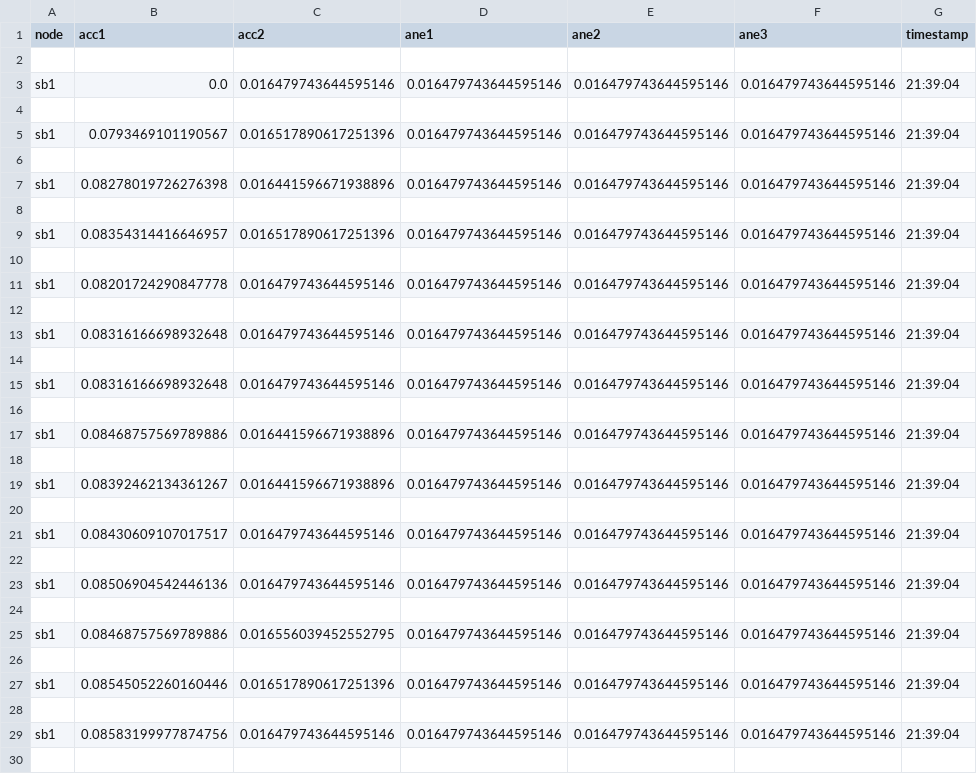
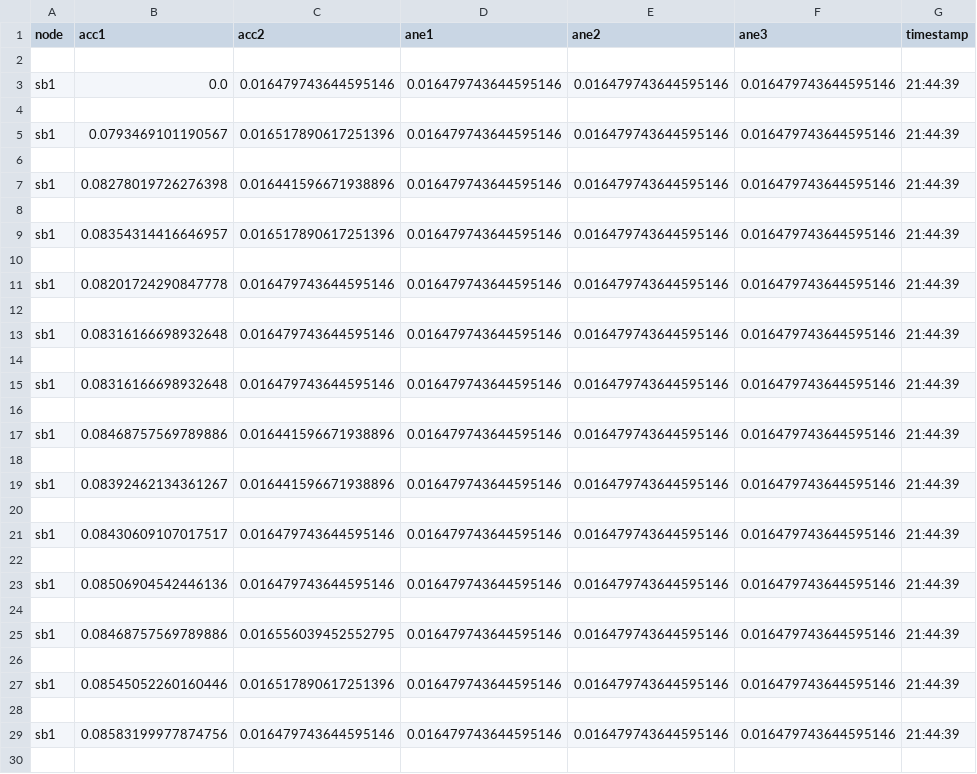
Before and after one commit to ichsankurnia/BAMS.BBTA3, a CSV file: csvfile/sb1.csv, drawn as a sheet; only a part is shown; the diff covers the shown part only.

```diff
--- a/csvfile/sb1.csv
+++ b/csvfile/sb1.csv
@@ -2,29 +2,29 @@ node,acc1,acc2,ane1,ane2,ane3,timestamp
 
-sb1,0.0,0.016479743644595146,0.016479743644595146,0.016479743644595146,0.016479743644595146,21:39:04
+sb1,0.0,0.016479743644595146,0.016479743644595146,0.016479743644595146,0.016479743644595146,21:44:39
 
-sb1,0.0793469101190567,0.016517890617251396,0.016479743644595146,0.016479743644595146,0.016479743644595146,21:39:04
+sb1,0.0793469101190567,0.016517890617251396,0.016479743644595146,0.016479743644595146,0.016479743644595146,21:44:39
 
-sb1,0.08278019726276398,0.016441596671938896,0.016479743644595146,0.016479743644595146,0.016479743644595146,21:39:04
+sb1,0.08278019726276398,0.016441596671938896,0.016479743644595146,0.016479743644595146,0.016479743644595146,21:44:39
 
-sb1,0.08354314416646957,0.016517890617251396,0.016479743644595146,0.016479743644595146,0.016479743644595146,21:39:04
+sb1,0.08354314416646957,0.016517890617251396,0.016479743644595146,0.016479743644595146,0.016479743644595146,21:44:39
 
-sb1,0.08201724290847778,0.016479743644595146,0.016479743644595146,0.016479743644595146,0.016479743644595146,21:39:04
+sb1,0.08201724290847778,0.016479743644595146,0.016479743644595146,0.016479743644595146,0.016479743644595146,21:44:39
 
-sb1,0.08316166698932648,0.016479743644595146,0.016479743644595146,0.016479743644595146,0.016479743644595146,21:39:04
+sb1,0.08316166698932648,0.016479743644595146,0.016479743644595146,0.016479743644595146,0.016479743644595146,21:44:39
 
-sb1,0.08316166698932648,0.016479743644595146,0.016479743644595146,0.016479743644595146,0.016479743644595146,21:39:04
+sb1,0.08316166698932648,0.016479743644595146,0.016479743644595146,0.016479743644595146,0.016479743644595146,21:44:39
 
-sb1,0.08468757569789886,0.016441596671938896,0.016479743644595146,0.016479743644595146,0.016479743644595146,21:39:04
+sb1,0.08468757569789886,0.016441596671938896,0.016479743644595146,0.016479743644595146,0.016479743644595146,21:44:39
 
-sb1,0.08392462134361267,0.016441596671938896,0.016479743644595146,0.016479743644595146,0.016479743644595146,21:39:04
+sb1,0.08392462134361267,0.016441596671938896,0.016479743644595146,0.016479743644595146,0.016479743644595146,21:44:39
 
-sb1,0.08430609107017517,0.016479743644595146,0.016479743644595146,0.016479743644595146,0.016479743644595146,21:39:04
+sb1,0.08430609107017517,0.016479743644595146,0.016479743644595146,0.016479743644595146,0.016479743644595146,21:44:39
 
-sb1,0.08506904542446136,0.016479743644595146,0.016479743644595146,0.016479743644595146,0.016479743644595146,21:39:04
+sb1,0.08506904542446136,0.016479743644595146,0.016479743644595146,0.016479743644595146,0.016479743644595146,21:44:39
 
-sb1,0.08468757569789886,0.016556039452552795,0.016479743644595146,0.016479743644595146,0.016479743644595146,21:39:04
+sb1,0.08468757569789886,0.016556039452552795,0.016479743644595146,0.016479743644595146,0.016479743644595146,21:44:39
 
-sb1,0.08545052260160446,0.016517890617251396,0.016479743644595146,0.016479743644595146,0.016479743644595146,21:39:04
+sb1,0.08545052260160446,0.016517890617251396,0.016479743644595146,0.016479743644595146,0.016479743644595146,21:44:39
 
-sb1,0.08583199977874756,0.016479743644595146,0.016479743644595146,0.016479743644595146,0.016479743644595146,21:39:04
+sb1,0.08583199977874756,0.016479743644595146,0.016479743644595146,0.016479743644595146,0.016479743644595146,21:44:39
 
```
Also changed, not shown: 86 edited cells elsewhere in this file, csvfile/sb3.csv, csvfile/sb4.csv, 6 other files.
